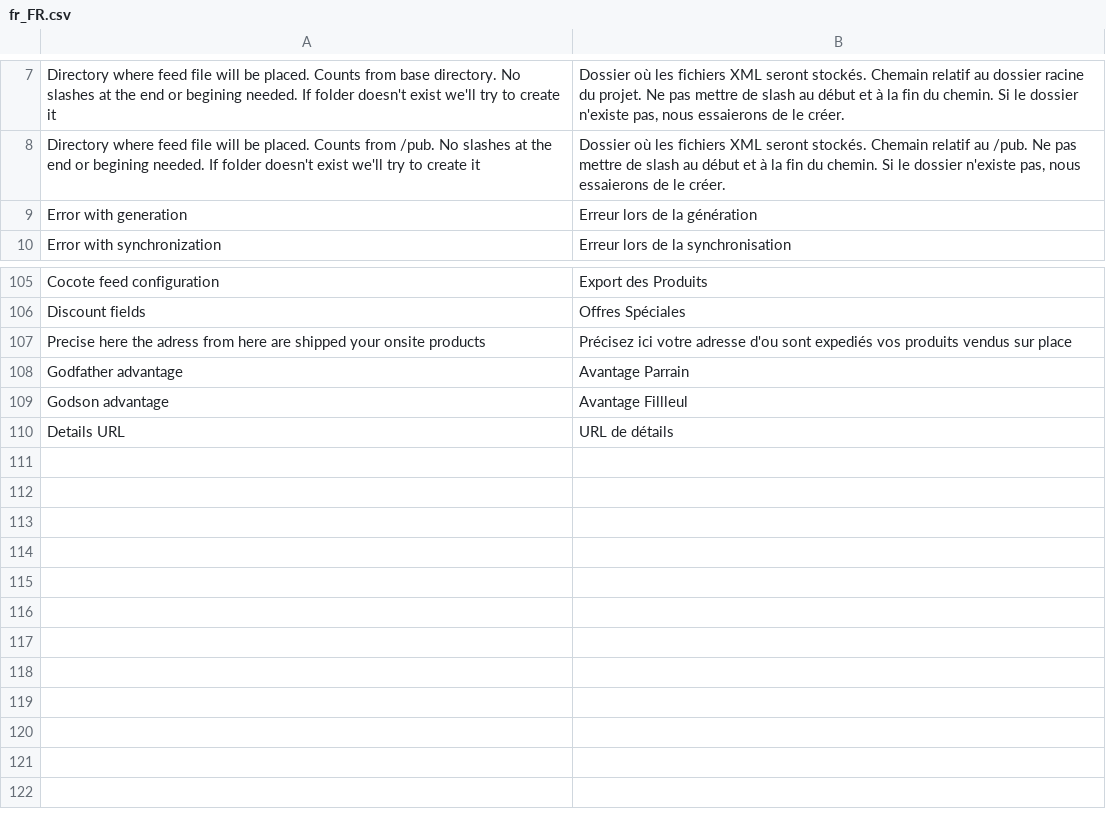
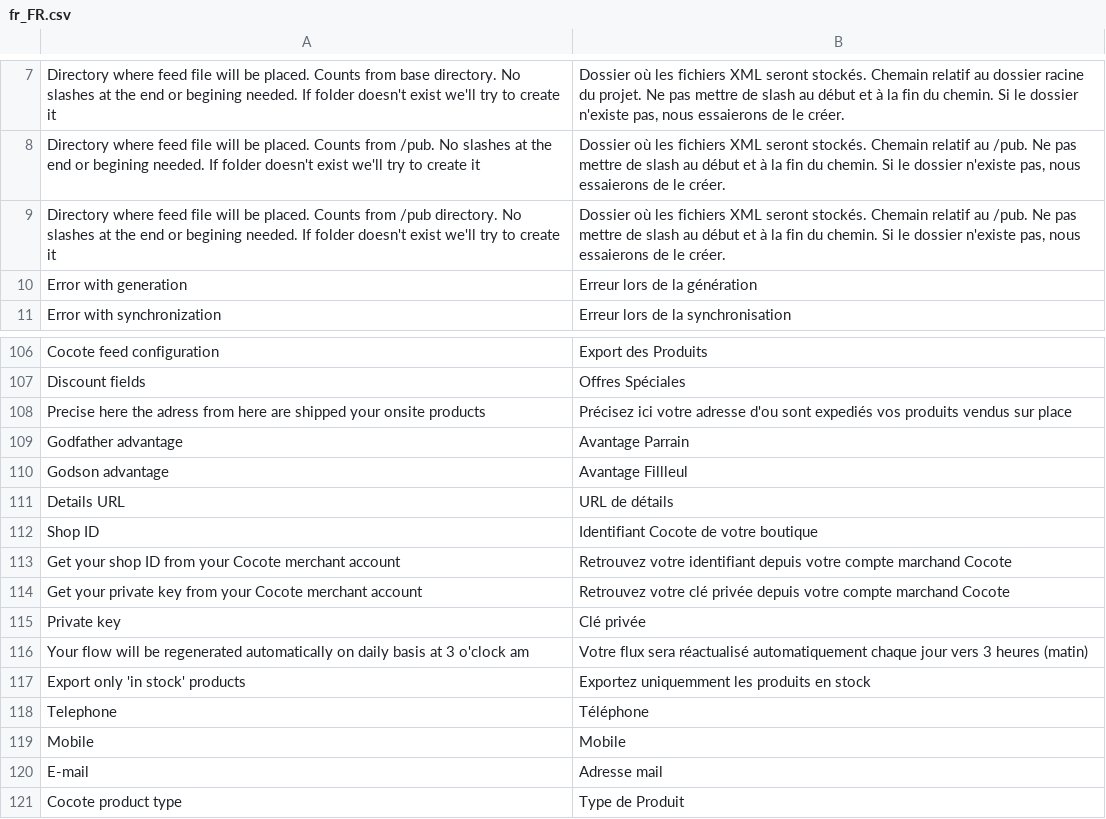
Before and after one commit to jakilcz/Cocote-feed-m2, a CSV file: i18n/fr_FR.csv, drawn as a sheet; only a part is shown, gaps mark what is left out; the diff names each change by its address in the sheet, - before the commit and + after, or states it on an @@ line.

```diff
--- a/i18n/fr_FR.csv
+++ b/i18n/fr_FR.csv
+row 9: Directory where feed file will be placed. Counts from /pub directory. No slashes at the end or begining needed. If folder doesn't exist we'll try to create it | Dossier où les fichiers XML seront stockés. Chemain relatif au /pub. Ne pas mettre de slash au début et à la fin du chemin. Si le dossier n'existe pas, nous essaierons de le créer.
+row 112: Shop ID | Identifiant Cocote de votre boutique
+row 113: Get your shop ID from your Cocote merchant account | Retrouvez votre identifiant depuis votre compte marchand Cocote
+row 114: Get your private key from your Cocote merchant account | Retrouvez votre clé privée depuis votre compte marchand Cocote
+row 115: Private key | Clé privée
+row 116: Your flow will be regenerated automatically on daily basis at 3 o'clock am | Votre flux sera réactualisé automatiquement chaque jour vers 3 heures (matin)
+row 117: Export only 'in stock' products | Exportez uniquemment les produits en stock
+row 118: Telephone | Téléphone
+row 119: Mobile | Mobile
+row 120: E-mail | Adresse mail
+row 121: Cocote product type | Type de Produit
```
Also changed, not shown: 29 other files.
